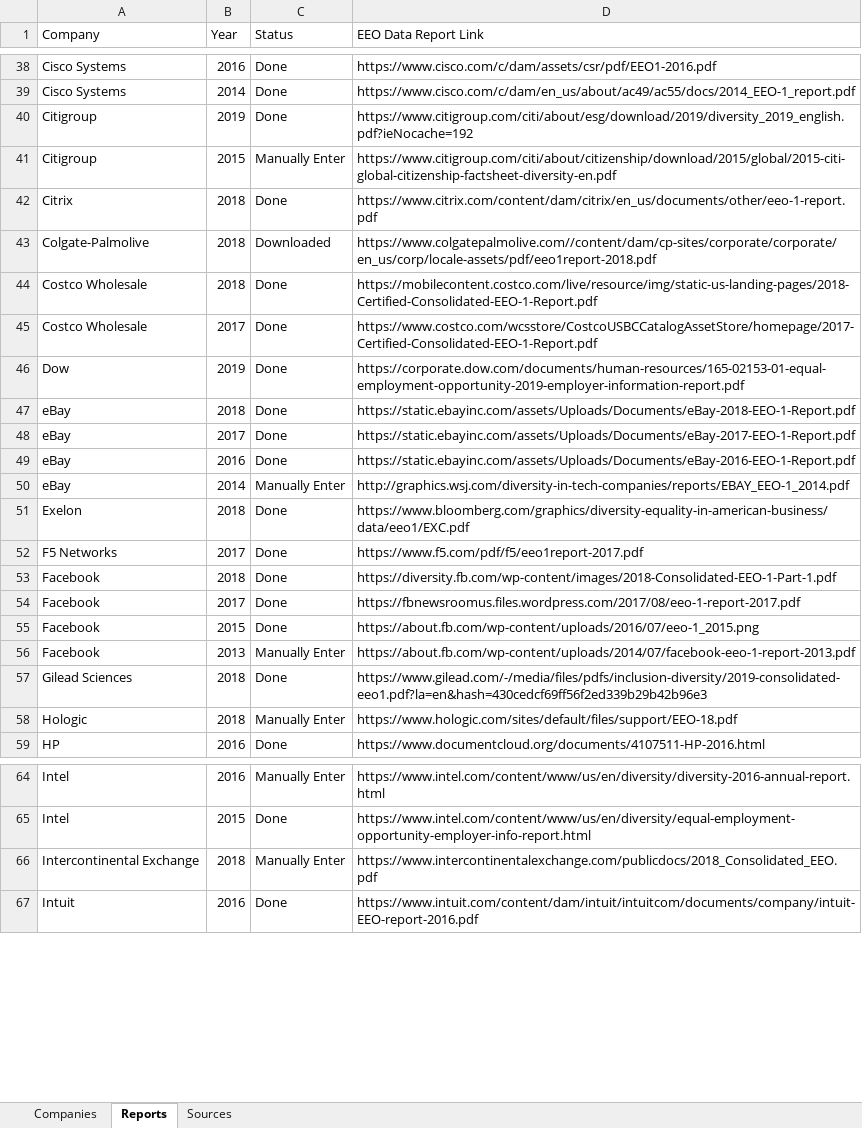
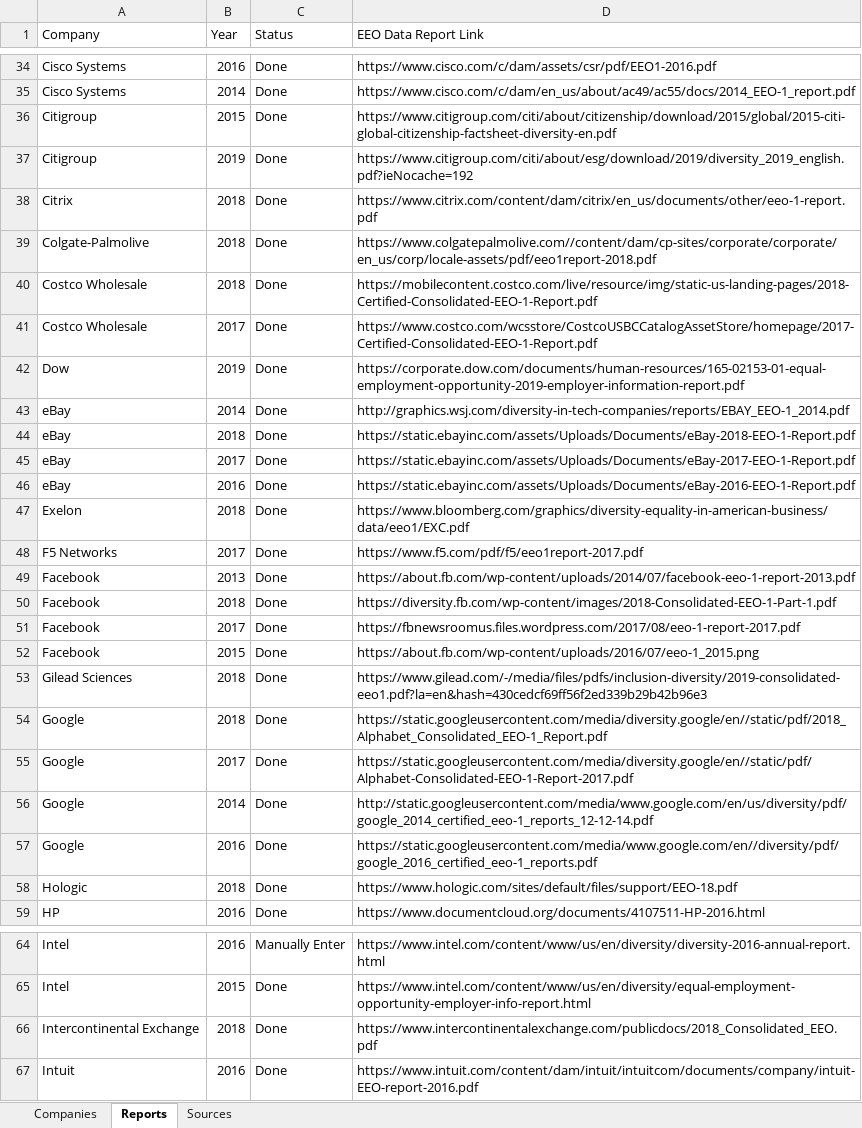
Before and after one commit to PrimoData/fortune500app, an Excel workbook: Company Data.xlsx, sheet Reports, drawn as a sheet; only a part is shown, gaps mark what is left out; values as stored, in another font and other column widths than the file's, no cell formats; charts and pictures not drawn; removed rows and columns are numbered as before the commit, all else as after; the diff covers the shown part only; the diff names each change by its address in the sheet, - before the commit and + after, or states it on an @@ line.

```diff
--- a/Company Data.xlsx (sheet Reports)
+++ b/Company Data.xlsx (sheet Reports)
+row 36: Citigroup | 2015 | Done | https://www.citigroup.com/citi/about/citizenship/download/2015/global/2015-citi-global-citizenship-factsheet-diversity-en.pdf
-row 41: Citigroup | 2015 | Manually Enter | https://www.citigroup.com/citi/about/citizenship/download/2015/global/2015-citi-global-citizenship-factsheet-diversity-en.pdf
-C39 (Status): Downloaded
+C39 (Status): Done
+row 43: eBay | 2014 | Done | http://graphics.wsj.com/diversity-in-tech-companies/reports/EBAY_EEO-1_2014.pdf
-row 50: eBay | 2014 | Manually Enter | http://graphics.wsj.com/diversity-in-tech-companies/reports/EBAY_EEO-1_2014.pdf
+row 49: Facebook | 2013 | Done | https://about.fb.com/wp-content/uploads/2014/07/facebook-eeo-1-report-2013.pdf
-row 56: Facebook | 2013 | Manually Enter | https://about.fb.com/wp-content/uploads/2014/07/facebook-eeo-1-report-2013.pdf
@@ row 13 moved to row 54: Google @@
@@ row 14 moved to row 55: Google @@
+row 56: Google | 2014 | Done | http://static.googleusercontent.com/media/www.google.com/en/us/diversity/pdf/google_2014_certified_eeo-1_reports_12-12-14.pdf
+row 57: Google | 2016 | Done | https://static.googleusercontent.com/media/www.google.com/en//diversity/pdf/google_2016_certified_eeo-1_reports.pdf
-C58 (Status): Manually Enter
+C58 (Status): Done
-C66 (Status): Manually Enter
+C66 (Status): Done
```
Also changed, not shown: 1 added row, 3 removed rows and 18 edited cells elsewhere in this sheet, sheet Companies, cell formats, static/EEO Data.xlsx.
